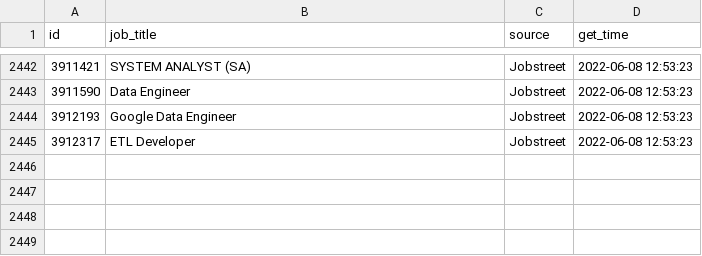
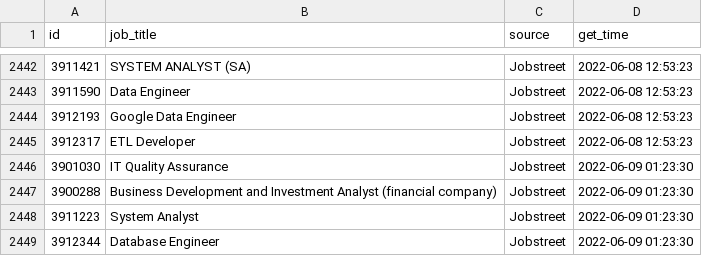
Before and after one commit to akherlan/jobvacancy, a CSV file: output/scraped.csv, drawn as a sheet; only a part is shown, gaps mark what is left out.

Commit message:
Updated: Thu, 2022-06-09 at 01:23 UTC

```diff
--- a/output/scraped.csv
+++ b/output/scraped.csv
@@ -2445 +2445,5 @@
 "3912317","ETL Developer","Jobstreet",2022-06-08 12:53:23
+"3901030","IT Quality Assurance","Jobstreet",2022-06-09 01:23:30
+"3900288","Business Development and Investment Analyst (financial company)","Jobstreet",2022-06-09 01:23:30
+"3911223","System Analyst","Jobstreet",2022-06-09 01:23:30
+"3912344","Database Engineer","Jobstreet",2022-06-09 01:23:30
```
